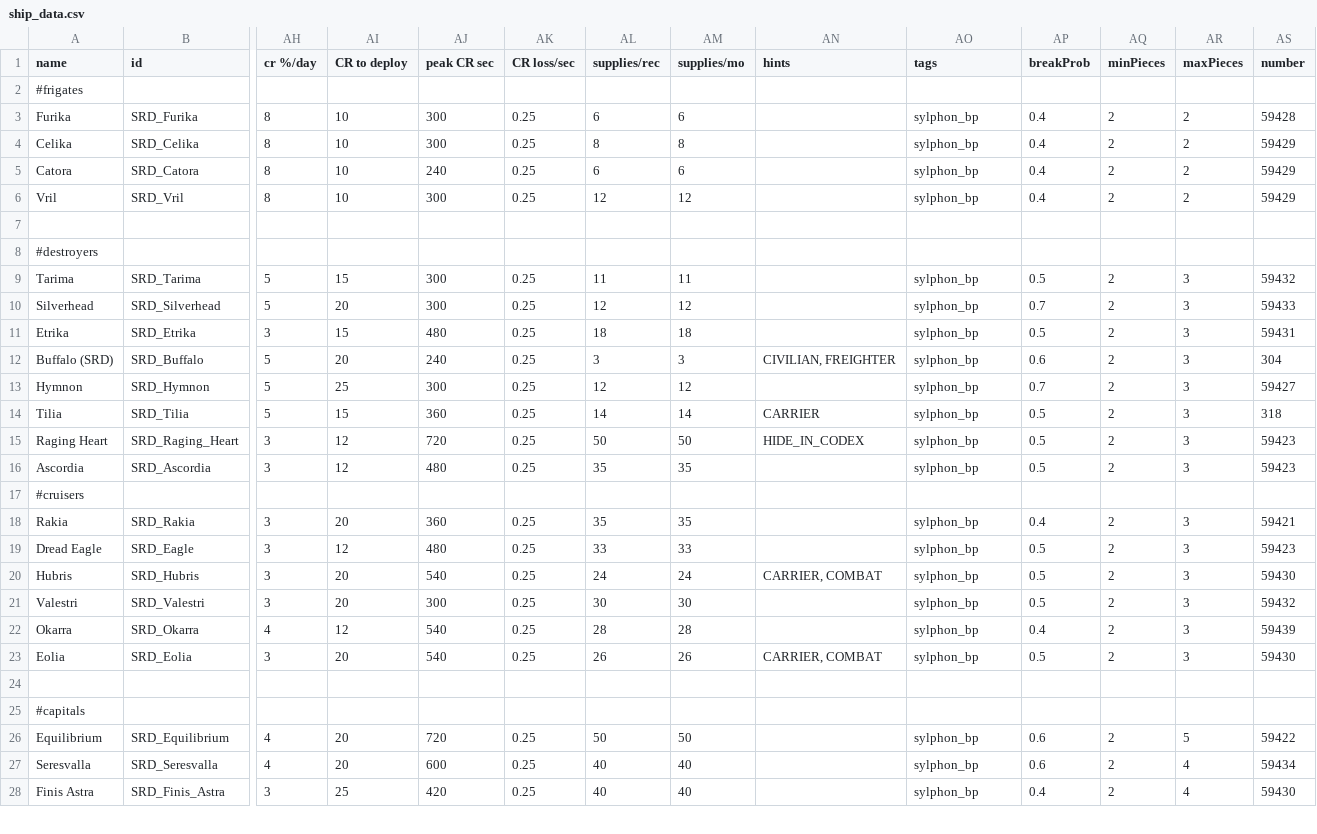
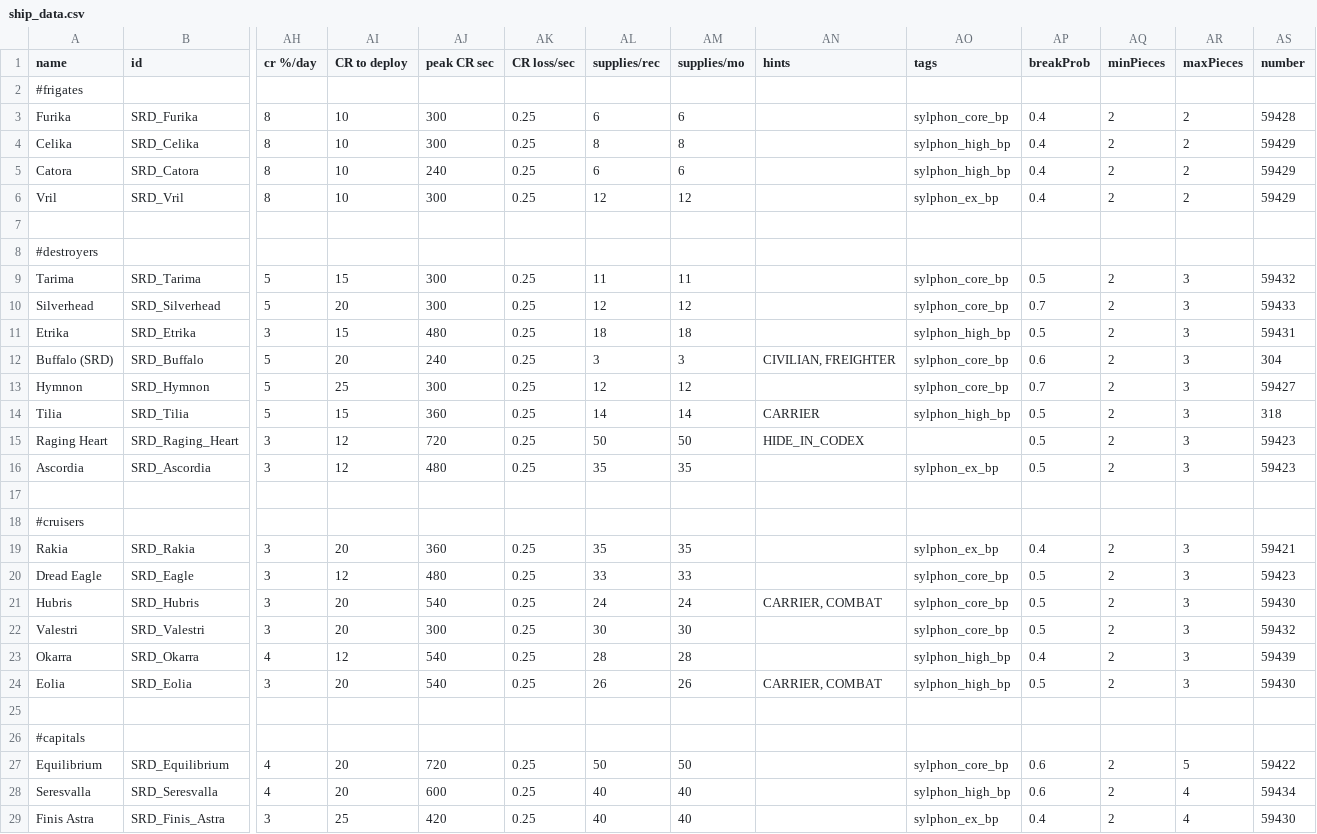
Before and after one commit to niatahl/sylphon, a CSV file: data/hulls/ship_data.csv, drawn as a sheet; only a part is shown, gaps mark what is left out; addresses are those after the commit; rows hold the shown columns only; the diff covers the shown part only; the diff names each change by its address in the sheet, - before the commit and + after, or states it on an @@ line.

```diff
--- a/data/hulls/ship_data.csv
+++ b/data/hulls/ship_data.csv
-AO3 (tags): sylphon_bp
+AO3 (tags): sylphon_core_bp
-AO4:AO5 (tags): sylphon_bp
+AO4:AO5 (tags): sylphon_high_bp
-AO6 (tags): sylphon_bp
+AO6 (tags): sylphon_ex_bp
-AO9:AO10 (tags): sylphon_bp
+AO9:AO10 (tags): sylphon_core_bp
-AO11 (tags): sylphon_bp
+AO11 (tags): sylphon_high_bp
-AO12:AO13 (tags): sylphon_bp
+AO12:AO13 (tags): sylphon_core_bp
-AO14 (tags): sylphon_bp
+AO14 (tags): sylphon_high_bp
-AO15 (tags): sylphon_bp
+AO15 (tags): (empty)
-AO16 (tags): sylphon_bp
+AO16 (tags): sylphon_ex_bp
+row 17: (empty)
-AO19 (tags): sylphon_bp
+AO19 (tags): sylphon_ex_bp
-AO20:AO22 (tags): sylphon_bp
+AO20:AO22 (tags): sylphon_core_bp
-AO23:AO24 (tags): sylphon_bp
+AO23:AO24 (tags): sylphon_high_bp
-AO27 (tags): sylphon_bp
+AO27 (tags): sylphon_core_bp
-AO28 (tags): sylphon_bp
+AO28 (tags): sylphon_high_bp
-AO29 (tags): sylphon_bp
+AO29 (tags): sylphon_ex_bp
```
Also changed, not shown: 8 edited cells elsewhere in this file, data/hulls/wing_data.csv, data/weapons/weapon_data.csv, 2 other files.
